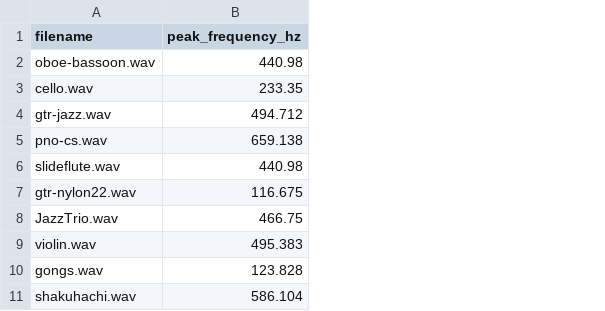
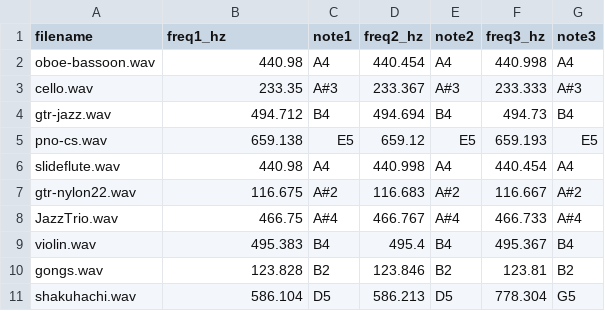
Before and after one commit to voidUser999/SignalFFT, a CSV file: data/output/frequency_results.csv, drawn as a sheet; the diff names each change by its address in the sheet, - before the commit and + after, or states it on an @@ line.

```diff
--- a/data/output/frequency_results.csv
+++ b/data/output/frequency_results.csv
+column C (note1), rows 2-11: A4 | A#3 | B4 | E5 | A4 | A#2 | A#4 | B4 | B2 | D5
+column D (freq2_hz), rows 2-11: 440.454 | 233.367 | 494.694 | 659.12 | 440.998 | 116.683 | 466.767 | 495.4 | 123.846 | 586.213
+column E (note2), rows 2-11: A4 | A#3 | B4 | E5 | A4 | A#2 | A#4 | B4 | B2 | D5
+column F (freq3_hz), rows 2-11: 440.998 | 233.333 | 494.73 | 659.193 | 440.454 | 116.667 | 466.733 | 495.367 | 123.81 | 778.304
+column G (note3), rows 2-11: A4 | A#3 | B4 | E5 | A4 | A#2 | A#4 | B4 | B2 | G5
-B1: peak_frequency_hz
+B1: freq1_hz
```
Also changed, not shown: 13 other files.
